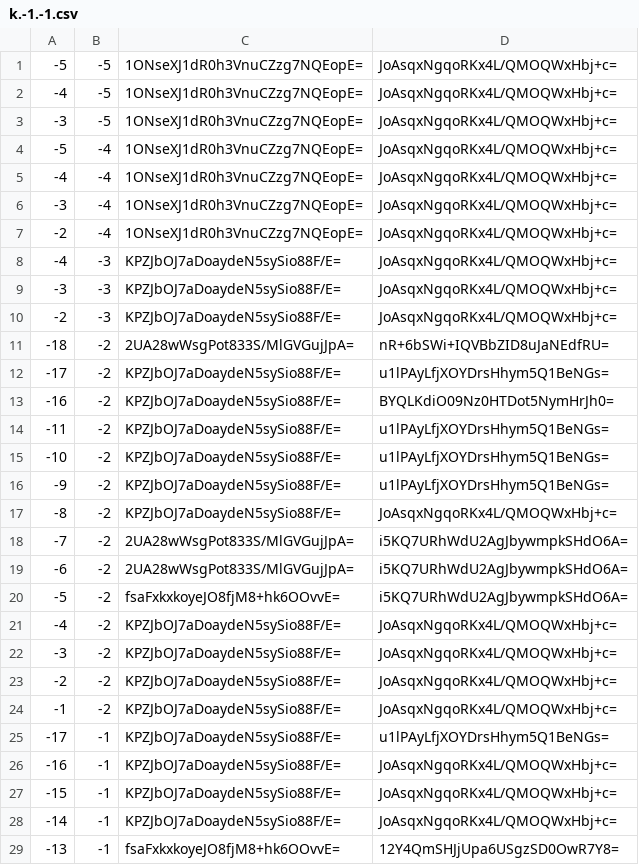
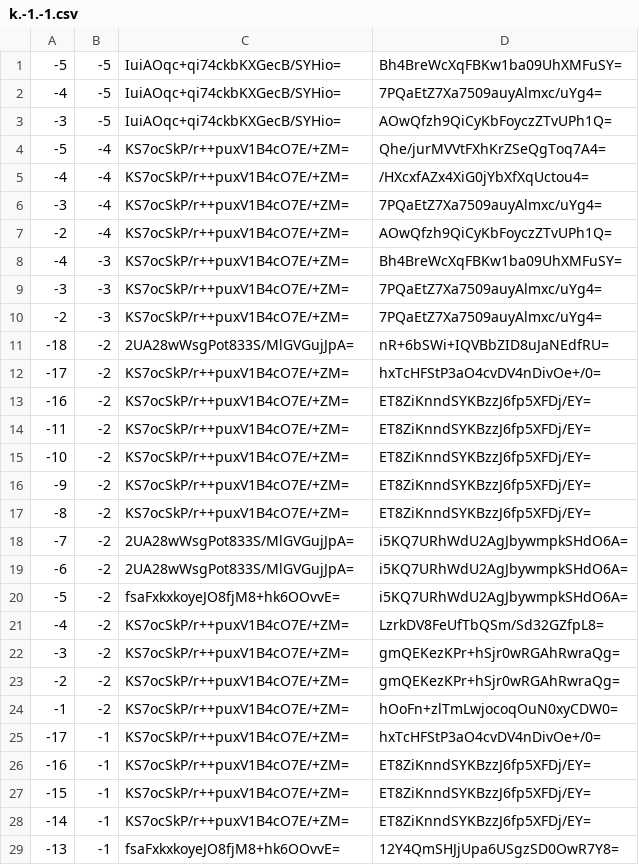
Before and after one commit to counterfitninja/chilled-end, a CSV file: tiles/zoom.-1/metadata/k.-1.-1.csv, drawn as a sheet; only a part is shown; the diff covers the shown part only.

```diff
--- a/tiles/zoom.-1/metadata/k.-1.-1.csv
+++ b/tiles/zoom.-1/metadata/k.-1.-1.csv
@@ -1,18 +1,18 @@
--5,-5,1ONseXJ1dR0h3VnuCZzg7NQEopE=,JoAsqxNgqoRKx4L/QMOQWxHbj+c=
--4,-5,1ONseXJ1dR0h3VnuCZzg7NQEopE=,JoAsqxNgqoRKx4L/QMOQWxHbj+c=
--3,-5,1ONseXJ1dR0h3VnuCZzg7NQEopE=,JoAsqxNgqoRKx4L/QMOQWxHbj+c=
--5,-4,1ONseXJ1dR0h3VnuCZzg7NQEopE=,JoAsqxNgqoRKx4L/QMOQWxHbj+c=
--4,-4,1ONseXJ1dR0h3VnuCZzg7NQEopE=,JoAsqxNgqoRKx4L/QMOQWxHbj+c=
--3,-4,1ONseXJ1dR0h3VnuCZzg7NQEopE=,JoAsqxNgqoRKx4L/QMOQWxHbj+c=
--2,-4,1ONseXJ1dR0h3VnuCZzg7NQEopE=,JoAsqxNgqoRKx4L/QMOQWxHbj+c=
--4,-3,KPZJbOJ7aDoaydeN5sySio88F/E=,JoAsqxNgqoRKx4L/QMOQWxHbj+c=
--3,-3,KPZJbOJ7aDoaydeN5sySio88F/E=,JoAsqxNgqoRKx4L/QMOQWxHbj+c=
--2,-3,KPZJbOJ7aDoaydeN5sySio88F/E=,JoAsqxNgqoRKx4L/QMOQWxHbj+c=
+-5,-5,IuiAOqc+qi74ckbKXGecB/SYHio=,Bh4BreWcXqFBKw1ba09UhXMFuSY=
+-4,-5,IuiAOqc+qi74ckbKXGecB/SYHio=,7PQaEtZ7Xa7509auyAlmxc/uYg4=
+-3,-5,IuiAOqc+qi74ckbKXGecB/SYHio=,AOwQfzh9QiCyKbFoyczZTvUPh1Q=
+-5,-4,KS7ocSkP/r++puxV1B4cO7E/+ZM=,Qhe/jurMVVtFXhKrZSeQgToq7A4=
+-4,-4,KS7ocSkP/r++puxV1B4cO7E/+ZM=,/HXcxfAZx4XiG0jYbXfXqUctou4=
+-3,-4,KS7ocSkP/r++puxV1B4cO7E/+ZM=,7PQaEtZ7Xa7509auyAlmxc/uYg4=
+-2,-4,KS7ocSkP/r++puxV1B4cO7E/+ZM=,AOwQfzh9QiCyKbFoyczZTvUPh1Q=
+-4,-3,KS7ocSkP/r++puxV1B4cO7E/+ZM=,Bh4BreWcXqFBKw1ba09UhXMFuSY=
+-3,-3,KS7ocSkP/r++puxV1B4cO7E/+ZM=,7PQaEtZ7Xa7509auyAlmxc/uYg4=
+-2,-3,KS7ocSkP/r++puxV1B4cO7E/+ZM=,7PQaEtZ7Xa7509auyAlmxc/uYg4=
 -18,-2,2UA28wWsgPot833S/MlGVGujJpA=,nR+6bSWi+IQVBbZID8uJaNEdfRU=
--17,-2,KPZJbOJ7aDoaydeN5sySio88F/E=,u1lPAyLfjXOYDrsHhym5Q1BeNGs=
--16,-2,KPZJbOJ7aDoaydeN5sySio88F/E=,BYQLKdiO09Nz0HTDot5NymHrJh0=
--11,-2,KPZJbOJ7aDoaydeN5sySio88F/E=,u1lPAyLfjXOYDrsHhym5Q1BeNGs=
--10,-2,KPZJbOJ7aDoaydeN5sySio88F/E=,u1lPAyLfjXOYDrsHhym5Q1BeNGs=
--9,-2,KPZJbOJ7aDoaydeN5sySio88F/E=,u1lPAyLfjXOYDrsHhym5Q1BeNGs=
--8,-2,KPZJbOJ7aDoaydeN5sySio88F/E=,JoAsqxNgqoRKx4L/QMOQWxHbj+c=
+-17,-2,KS7ocSkP/r++puxV1B4cO7E/+ZM=,hxTcHFStP3aO4cvDV4nDivOe+/0=
+-16,-2,KS7ocSkP/r++puxV1B4cO7E/+ZM=,ET8ZiKnndSYKBzzJ6fp5XFDj/EY=
+-11,-2,KS7ocSkP/r++puxV1B4cO7E/+ZM=,ET8ZiKnndSYKBzzJ6fp5XFDj/EY=
+-10,-2,KS7ocSkP/r++puxV1B4cO7E/+ZM=,ET8ZiKnndSYKBzzJ6fp5XFDj/EY=
+-9,-2,KS7ocSkP/r++puxV1B4cO7E/+ZM=,ET8ZiKnndSYKBzzJ6fp5XFDj/EY=
+-8,-2,KS7ocSkP/r++puxV1B4cO7E/+ZM=,ET8ZiKnndSYKBzzJ6fp5XFDj/EY=
 -7,-2,2UA28wWsgPot833S/MlGVGujJpA=,i5KQ7URhWdU2AgJbywmpkSHdO6A=
@@ -20,10 +20,10 @@
 -5,-2,fsaFxkxkoyeJO8fjM8+hk6OOvvE=,i5KQ7URhWdU2AgJbywmpkSHdO6A=
--4,-2,KPZJbOJ7aDoaydeN5sySio88F/E=,JoAsqxNgqoRKx4L/QMOQWxHbj+c=
--3,-2,KPZJbOJ7aDoaydeN5sySio88F/E=,JoAsqxNgqoRKx4L/QMOQWxHbj+c=
--2,-2,KPZJbOJ7aDoaydeN5sySio88F/E=,JoAsqxNgqoRKx4L/QMOQWxHbj+c=
--1,-2,KPZJbOJ7aDoaydeN5sySio88F/E=,JoAsqxNgqoRKx4L/QMOQWxHbj+c=
--17,-1,KPZJbOJ7aDoaydeN5sySio88F/E=,u1lPAyLfjXOYDrsHhym5Q1BeNGs=
--16,-1,KPZJbOJ7aDoaydeN5sySio88F/E=,JoAsqxNgqoRKx4L/QMOQWxHbj+c=
--15,-1,KPZJbOJ7aDoaydeN5sySio88F/E=,JoAsqxNgqoRKx4L/QMOQWxHbj+c=
--14,-1,KPZJbOJ7aDoaydeN5sySio88F/E=,JoAsqxNgqoRKx4L/QMOQWxHbj+c=
+-4,-2,KS7ocSkP/r++puxV1B4cO7E/+ZM=,LzrkDV8FeUfTbQSm/Sd32GZfpL8=
+-3,-2,KS7ocSkP/r++puxV1B4cO7E/+ZM=,gmQEKezKPr+hSjr0wRGAhRwraQg=
+-2,-2,KS7ocSkP/r++puxV1B4cO7E/+ZM=,gmQEKezKPr+hSjr0wRGAhRwraQg=
+-1,-2,KS7ocSkP/r++puxV1B4cO7E/+ZM=,hOoFn+zlTmLwjocoqOuN0xyCDW0=
+-17,-1,KS7ocSkP/r++puxV1B4cO7E/+ZM=,hxTcHFStP3aO4cvDV4nDivOe+/0=
+-16,-1,KS7ocSkP/r++puxV1B4cO7E/+ZM=,ET8ZiKnndSYKBzzJ6fp5XFDj/EY=
+-15,-1,KS7ocSkP/r++puxV1B4cO7E/+ZM=,ET8ZiKnndSYKBzzJ6fp5XFDj/EY=
+-14,-1,KS7ocSkP/r++puxV1B4cO7E/+ZM=,ET8ZiKnndSYKBzzJ6fp5XFDj/EY=
 -13,-1,fsaFxkxkoyeJO8fjM8+hk6OOvvE=,12Y4QmSHJjUpa6USgzSD0OwR7Y8=
```
Also changed, not shown: 14 edited cells elsewhere in this file, tiles/zoom.-1/metadata/k.-1.0.csv, tiles/zoom.-1/metadata/k.0.-1.csv, 31 other files.
